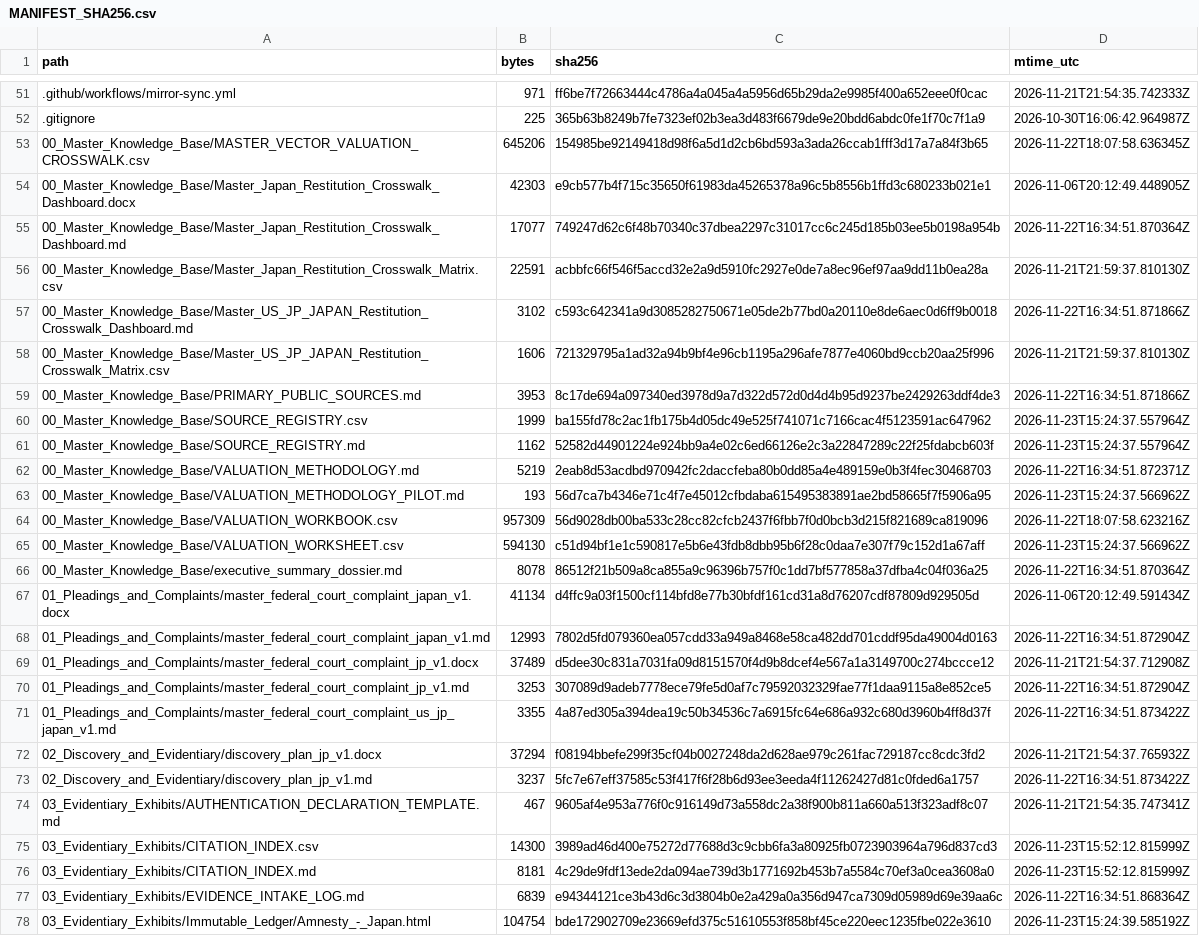
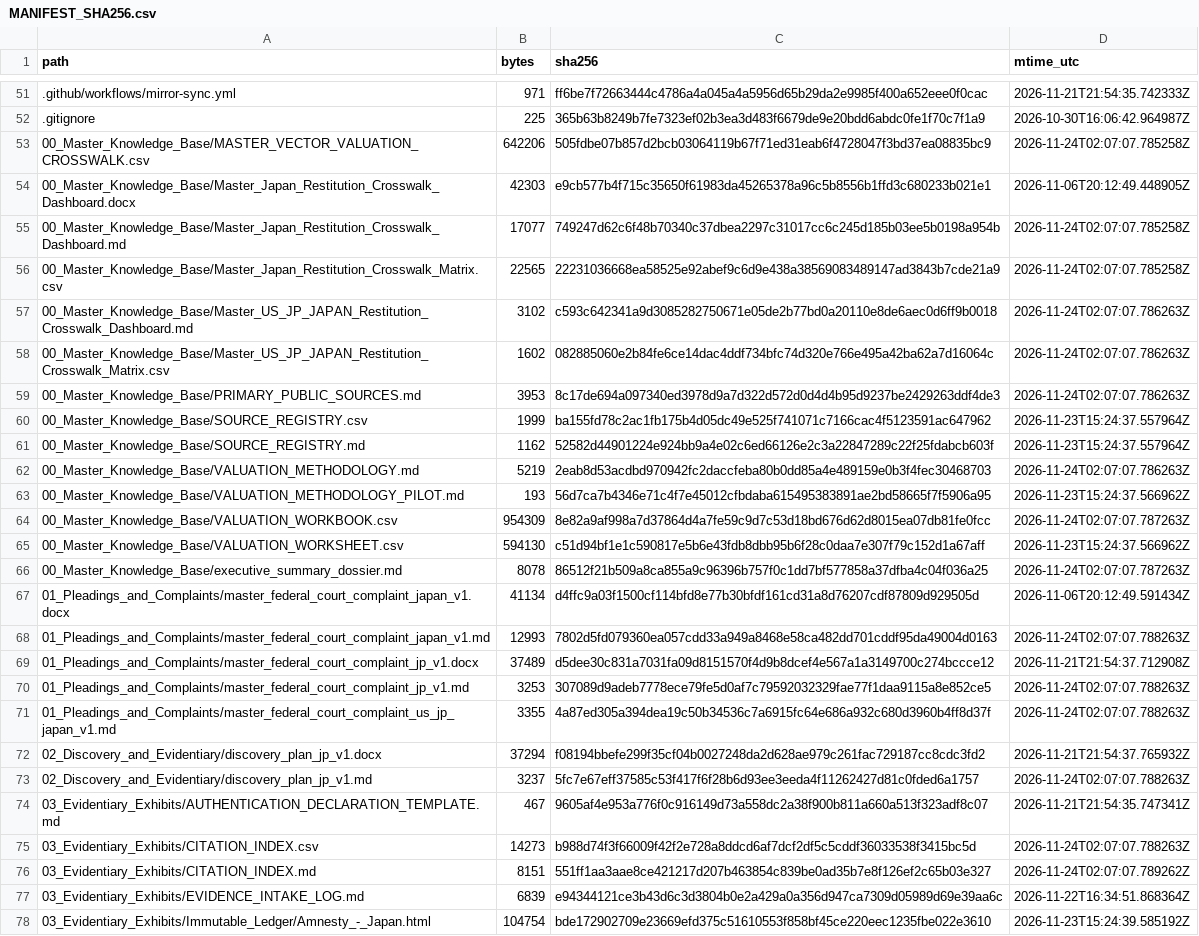
Before and after one commit to GlobalRestitutionAlliance/asia-us-jp-japan-master-litigation, a CSV file: 99_Archives_and_Manifests/MANIFEST_SHA256.csv, drawn as a sheet; only a part is shown, gaps mark what is left out; the diff covers the shown part only; the diff names each change by its address in the sheet, - before the commit and + after, or states it on an @@ line.

Commit message:
QA-FIX: normalize citation gates, restore decontamination placeholders, refresh integrity manifests

```diff
--- a/99_Archives_and_Manifests/MANIFEST_SHA256.csv
+++ b/99_Archives_and_Manifests/MANIFEST_SHA256.csv
-B53 (bytes): 645206
+B53 (bytes): 642206
-C53 (sha256): 154985be92149418d98f6a5d1d2cb6bd593a3ada26ccab1fff3d17a7a84f3b65
+C53 (sha256): 505fdbe07b857d2bcb03064119b67f71ed31eab6f4728047f3bd37ea08835bc9
-D53 (mtime_utc): 2026-11-22T18:07:58.636345Z
+D53 (mtime_utc): 2026-11-24T02:07:07.785258Z
-D55 (mtime_utc): 2026-11-22T16:34:51.870364Z
+D55 (mtime_utc): 2026-11-24T02:07:07.785258Z
-B56 (bytes): 22591
+B56 (bytes): 22565
-C56 (sha256): acbbfc66f546f5accd32e2a9d5910fc2927e0de7a8ec96ef97aa9dd11b0ea28a
+C56 (sha256): 22231036668ea58525e92abef9c6d9e438a38569083489147ad3843b7cde21a9
-D56 (mtime_utc): 2026-11-21T21:59:37.810130Z
+D56 (mtime_utc): 2026-11-24T02:07:07.785258Z
-D57 (mtime_utc): 2026-11-22T16:34:51.871866Z
+D57 (mtime_utc): 2026-11-24T02:07:07.786263Z
-B58 (bytes): 1606
+B58 (bytes): 1602
-C58 (sha256): 721329795a1ad32a94b9bf4e96cb1195a296afe7877e4060bd9ccb20aa25f996
+C58 (sha256): 082885060e2b84fe6ce14dac4ddf734bfc74d320e766e495a42ba62a7d16064c
-D58 (mtime_utc): 2026-11-21T21:59:37.810130Z
+D58 (mtime_utc): 2026-11-24T02:07:07.786263Z
-D59 (mtime_utc): 2026-11-22T16:34:51.871866Z
+D59 (mtime_utc): 2026-11-24T02:07:07.786263Z
-D62 (mtime_utc): 2026-11-22T16:34:51.872371Z
+D62 (mtime_utc): 2026-11-24T02:07:07.786263Z
-B64 (bytes): 957309
+B64 (bytes): 954309
-C64 (sha256): 56d9028db00ba533c28cc82cfcb2437f6fbb7f0d0bcb3d215f821689ca819096
+C64 (sha256): 8e82a9af998a7d37864d4a7fe59c9d7c53d18bd676d62d8015ea07db81fe0fcc
-D64 (mtime_utc): 2026-11-22T18:07:58.623216Z
+D64 (mtime_utc): 2026-11-24T02:07:07.787263Z
-D66 (mtime_utc): 2026-11-22T16:34:51.870364Z
+D66 (mtime_utc): 2026-11-24T02:07:07.787263Z
-D68 (mtime_utc): 2026-11-22T16:34:51.872904Z
+D68 (mtime_utc): 2026-11-24T02:07:07.788263Z
-D70 (mtime_utc): 2026-11-22T16:34:51.872904Z
+D70 (mtime_utc): 2026-11-24T02:07:07.788263Z
-D71 (mtime_utc): 2026-11-22T16:34:51.873422Z
+D71 (mtime_utc): 2026-11-24T02:07:07.788263Z
-D73 (mtime_utc): 2026-11-22T16:34:51.873422Z
+D73 (mtime_utc): 2026-11-24T02:07:07.788263Z
-B75 (bytes): 14300
+B75 (bytes): 14273
-C75 (sha256): 3989ad46d400e75272d77688d3c9cbb6fa3a80925fb0723903964a796d837cd3
+C75 (sha256): b988d74f3f66009f42f2e728a8ddcd6af7dcf2df5c5cddf36033538f3415bc5d
-D75 (mtime_utc): 2026-11-23T15:52:12.815999Z
+D75 (mtime_utc): 2026-11-24T02:07:07.788263Z
-B76 (bytes): 8181
+B76 (bytes): 8151
-C76 (sha256): 4c29de9fdf13ede2da094ae739d3b1771692b453b7a5584c70ef3a0cea3608a0
+C76 (sha256): 551ff1aa3aae8ce421217d207b463854c839be0ad35b7e8f126ef2c65b03e327
-D76 (mtime_utc): 2026-11-23T15:52:12.815999Z
+D76 (mtime_utc): 2026-11-24T02:07:07.789262Z
```
Also changed, not shown: 10 edited cells elsewhere in this file, 1 other file.
